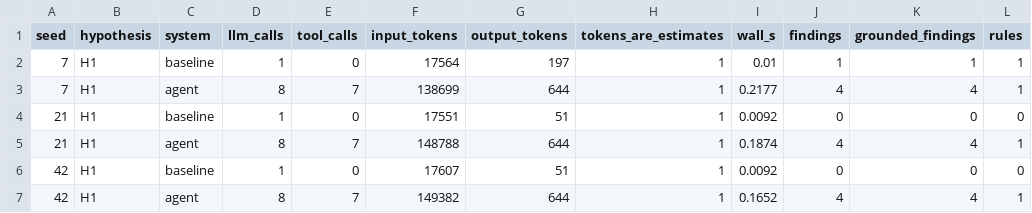
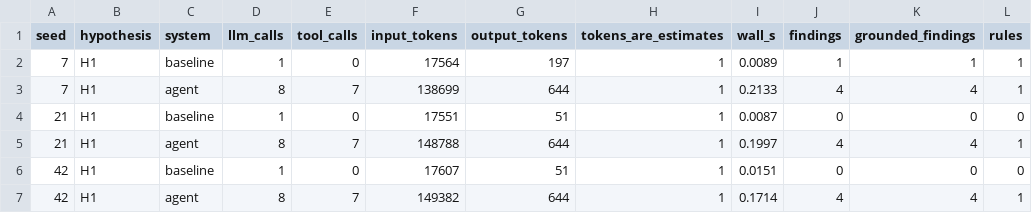
Before and after one commit to Raziqqx/agentic-threat-hunter, a CSV file: results/eval_cost.csv, drawn as a sheet.

```diff
--- a/results/eval_cost.csv
+++ b/results/eval_cost.csv
@@ -1,7 +1,7 @@
 seed,hypothesis,system,llm_calls,tool_calls,input_tokens,output_tokens,tokens_are_estimates,wall_s,findings,grounded_findings,rules
-7,H1,baseline,1,0,17564,197,1,0.01,1,1,1
-7,H1,agent,8,7,138699,644,1,0.2177,4,4,1
-21,H1,baseline,1,0,17551,51,1,0.0092,0,0,0
-21,H1,agent,8,7,148788,644,1,0.1874,4,4,1
-42,H1,baseline,1,0,17607,51,1,0.0092,0,0,0
-42,H1,agent,8,7,149382,644,1,0.1652,4,4,1
+7,H1,baseline,1,0,17564,197,1,0.0089,1,1,1
+7,H1,agent,8,7,138699,644,1,0.2133,4,4,1
+21,H1,baseline,1,0,17551,51,1,0.0087,0,0,0
+21,H1,agent,8,7,148788,644,1,0.1997,4,4,1
+42,H1,baseline,1,0,17607,51,1,0.0151,0,0,0
+42,H1,agent,8,7,149382,644,1,0.1714,4,4,1
```
Also changed, not shown: 5 other files.
